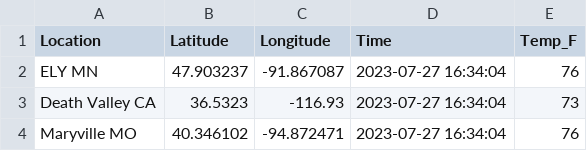
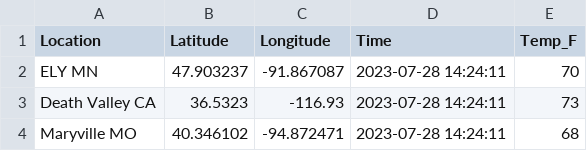
Before and after one commit to ChristianJBNB/cintel-05-live-updates, a CSV file: data/mtcars_location.csv, drawn as a sheet.

```diff
--- a/data/mtcars_location.csv
+++ b/data/mtcars_location.csv
@@ -1,4 +1,4 @@
 Location,Latitude,Longitude,Time,Temp_F
-ELY MN,47.903237,-91.867087,2023-07-27 16:34:04,76
-Death Valley CA,36.5323,-116.93,2023-07-27 16:34:04,73
-Maryville MO,40.346102,-94.872471,2023-07-27 16:34:04,76
+ELY MN,47.903237,-91.867087,2023-07-28 14:24:11,70
+Death Valley CA,36.5323,-116.93,2023-07-28 14:24:11,73
+Maryville MO,40.346102,-94.872471,2023-07-28 14:24:11,68
```
Also changed, not shown: 6 other files.
